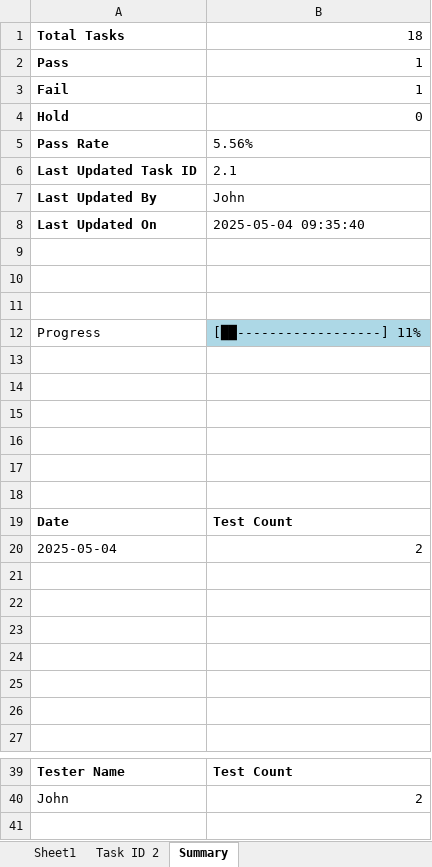
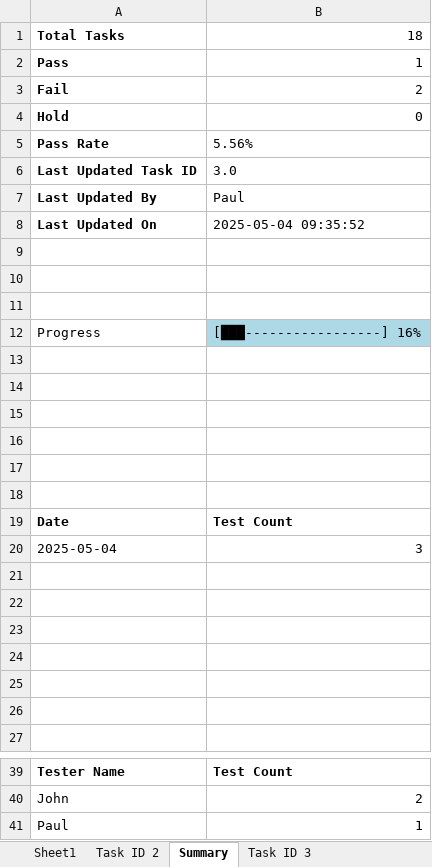
Before and after one commit to Anvaishxx0/Testing-Documentation, an Excel workbook: main_excel.xlsx, sheet Summary, drawn as a sheet; only a part is shown, gaps mark what is left out; values as stored, in another font and other column widths than the file's, no borders; charts and pictures not drawn; the diff names each change by its address in the sheet, - before the commit and + after, or states it on an @@ line.

Commit message:
Update by Paul on Task 3.0

```diff
--- a/main_excel.xlsx (sheet Summary)
+++ b/main_excel.xlsx (sheet Summary)
+sheet tab: Task ID 3
-B3: 1
+B3: 2
-B6: 2.1
+B6: 3.0
-B7: John
+B7: Paul
-B8: 2025-05-04 09:35:40
+B8: 2025-05-04 09:35:52
-B12: [██------------------] 11%
+B12: [███-----------------] 16%
-B20: 2
+B20: 3
+row 41: Paul | 1
```
Also changed, not shown: sheet Sheet1, charts or pictures.
